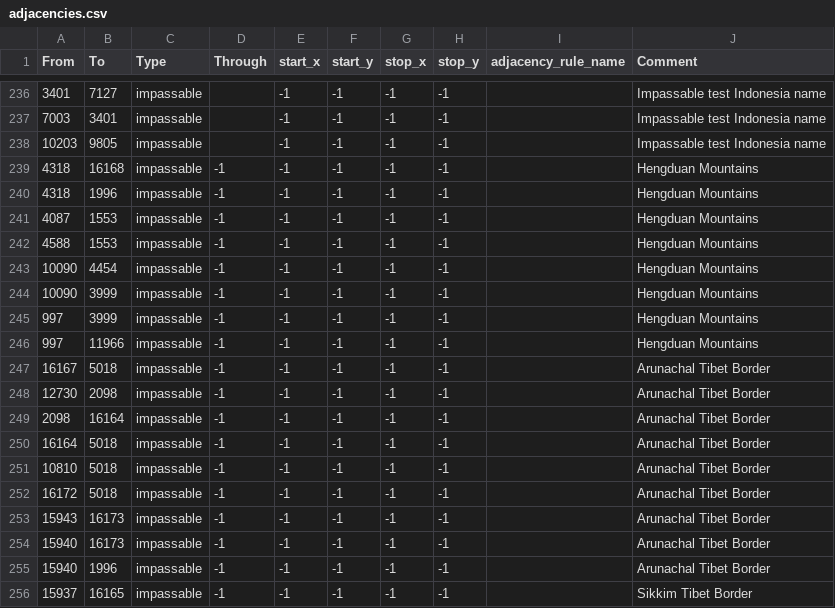
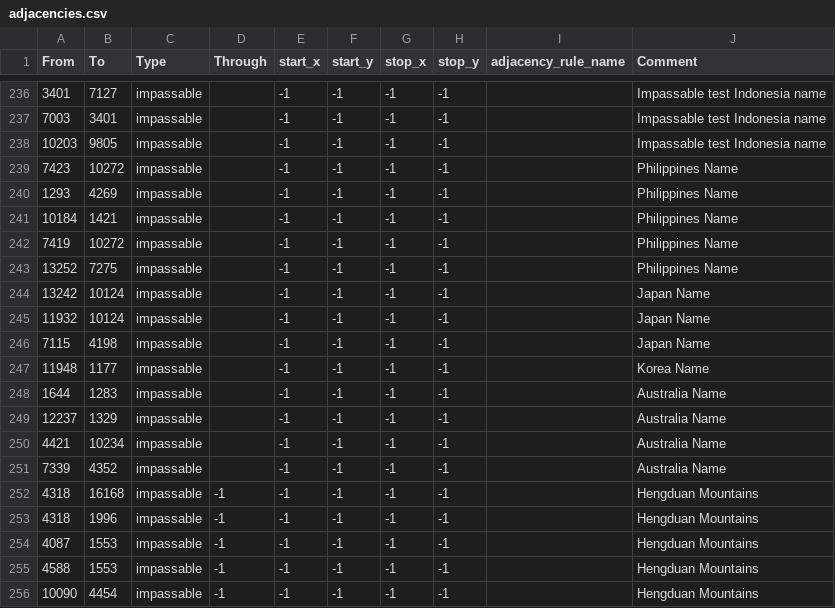
Before and after one commit to Cold-War-Iron-Curtain-Dev-Team/ColdWarIronCurtain, a CSV file: Cold War Iron Curtain/map/adjacencies.csv, drawn as a sheet; only a part is shown, gaps mark what is left out; the shorter side is filled out with more unchanged rows.

```diff
--- a/Cold War Iron Curtain/map/adjacencies.csv
+++ b/Cold War Iron Curtain/map/adjacencies.csv
@@ -238,2 +238,15 @@ From;To;Type;Through;start_x;start_y;stop_x;stop_y;adjacency_rule_name;Comment
 10203;9805;impassable;;-1;-1;-1;-1;;Impassable test Indonesia name
+7423;10272;impassable;;-1;-1;-1;-1;;Philippines Name
+1293;4269;impassable;;-1;-1;-1;-1;;Philippines Name
+10184;1421;impassable;;-1;-1;-1;-1;;Philippines Name
+7419;10272;impassable;;-1;-1;-1;-1;;Philippines Name
+13252;7275;impassable;;-1;-1;-1;-1;;Philippines Name
+13242;10124;impassable;;-1;-1;-1;-1;;Japan Name
+11932;10124;impassable;;-1;-1;-1;-1;;Japan Name
+7115;4198;impassable;;-1;-1;-1;-1;;Japan Name
+11948;1177;impassable;;-1;-1;-1;-1;;Korea Name
+1644;1283;impassable;;-1;-1;-1;-1;;Australia Name
+12237;1329;impassable;;-1;-1;-1;-1;;Australia Name
+4421;10234;impassable;;-1;-1;-1;-1;;Australia Name
+7339;4352;impassable;;-1;-1;-1;-1;;Australia Name
 4318;16168;impassable;-1;-1;-1;-1;-1;;Hengduan Mountains
```
Also changed, not shown: 6 other files.
